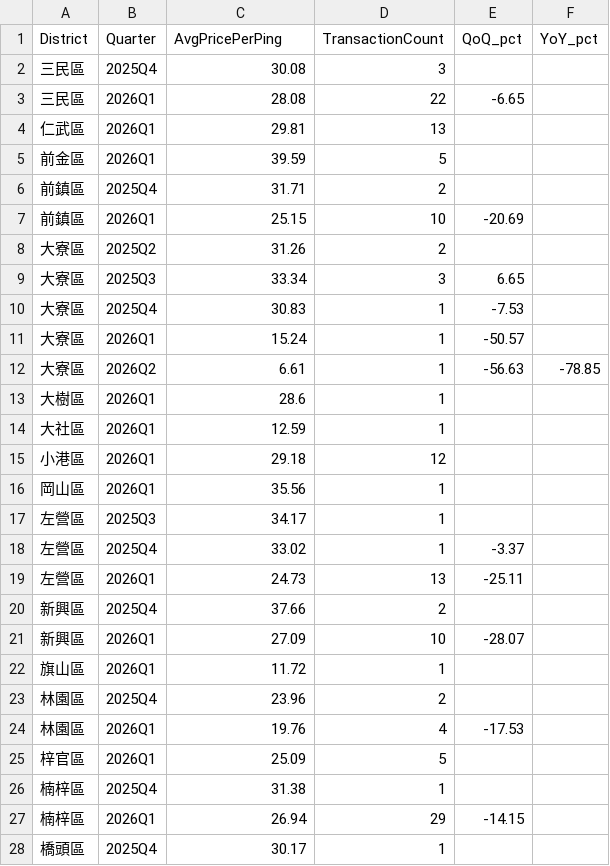
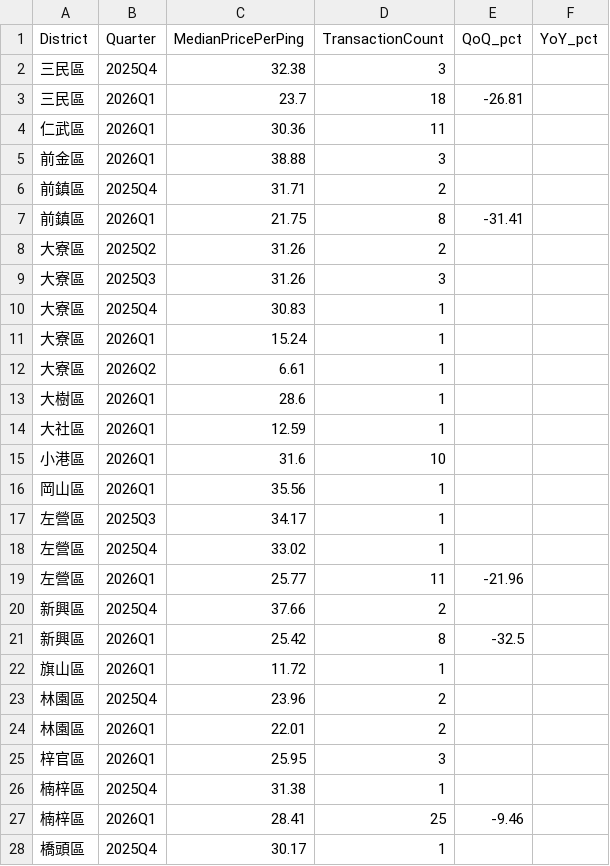
Before and after one commit to eli20261124/howard-tiawan-house-trend-monitor, a CSV file: data/Kaohsiung/summary.csv, drawn as a sheet; only a part is shown; the diff covers the shown part only.

```diff
--- a/data/Kaohsiung/summary.csv
+++ b/data/Kaohsiung/summary.csv
@@ -1,28 +1,28 @@
-District,Quarter,AvgPricePerPing,TransactionCount,QoQ_pct,YoY_pct
-三民區,2025Q4,30.08,3,,
-三民區,2026Q1,28.08,22,-6.65,
-仁武區,2026Q1,29.81,13,,
-前金區,2026Q1,39.59,5,,
+District,Quarter,MedianPricePerPing,TransactionCount,QoQ_pct,YoY_pct
+三民區,2025Q4,32.38,3,,
+三民區,2026Q1,23.7,18,-26.81,
+仁武區,2026Q1,30.36,11,,
+前金區,2026Q1,38.88,3,,
 前鎮區,2025Q4,31.71,2,,
-前鎮區,2026Q1,25.15,10,-20.69,
+前鎮區,2026Q1,21.75,8,-31.41,
 大寮區,2025Q2,31.26,2,,
-大寮區,2025Q3,33.34,3,6.65,
-大寮區,2025Q4,30.83,1,-7.53,
-大寮區,2026Q1,15.24,1,-50.57,
-大寮區,2026Q2,6.61,1,-56.63,-78.85
+大寮區,2025Q3,31.26,3,,
+大寮區,2025Q4,30.83,1,,
+大寮區,2026Q1,15.24,1,,
+大寮區,2026Q2,6.61,1,,
 大樹區,2026Q1,28.6,1,,
 大社區,2026Q1,12.59,1,,
-小港區,2026Q1,29.18,12,,
+小港區,2026Q1,31.6,10,,
 岡山區,2026Q1,35.56,1,,
 左營區,2025Q3,34.17,1,,
-左營區,2025Q4,33.02,1,-3.37,
-左營區,2026Q1,24.73,13,-25.11,
+左營區,2025Q4,33.02,1,,
+左營區,2026Q1,25.77,11,-21.96,
 新興區,2025Q4,37.66,2,,
-新興區,2026Q1,27.09,10,-28.07,
+新興區,2026Q1,25.42,8,-32.5,
 旗山區,2026Q1,11.72,1,,
 林園區,2025Q4,23.96,2,,
-林園區,2026Q1,19.76,4,-17.53,
-梓官區,2026Q1,25.09,5,,
+林園區,2026Q1,22.01,2,,
+梓官區,2026Q1,25.95,3,,
 楠梓區,2025Q4,31.38,1,,
-楠梓區,2026Q1,26.94,29,-14.15,
+楠梓區,2026Q1,28.41,25,-9.46,
 橋頭區,2025Q4,30.17,1,,
```
Also changed, not shown: 9 edited cells elsewhere in this file, data/New_Taipei/summary.csv, data/Taichung/summary.csv, 12 other files.
